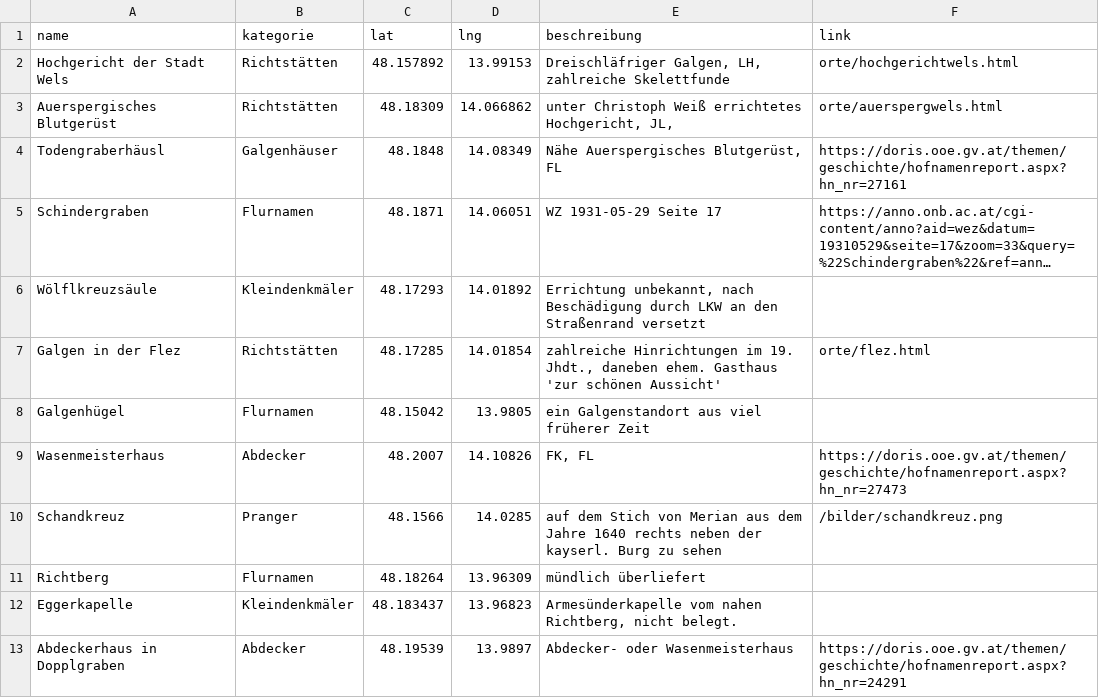
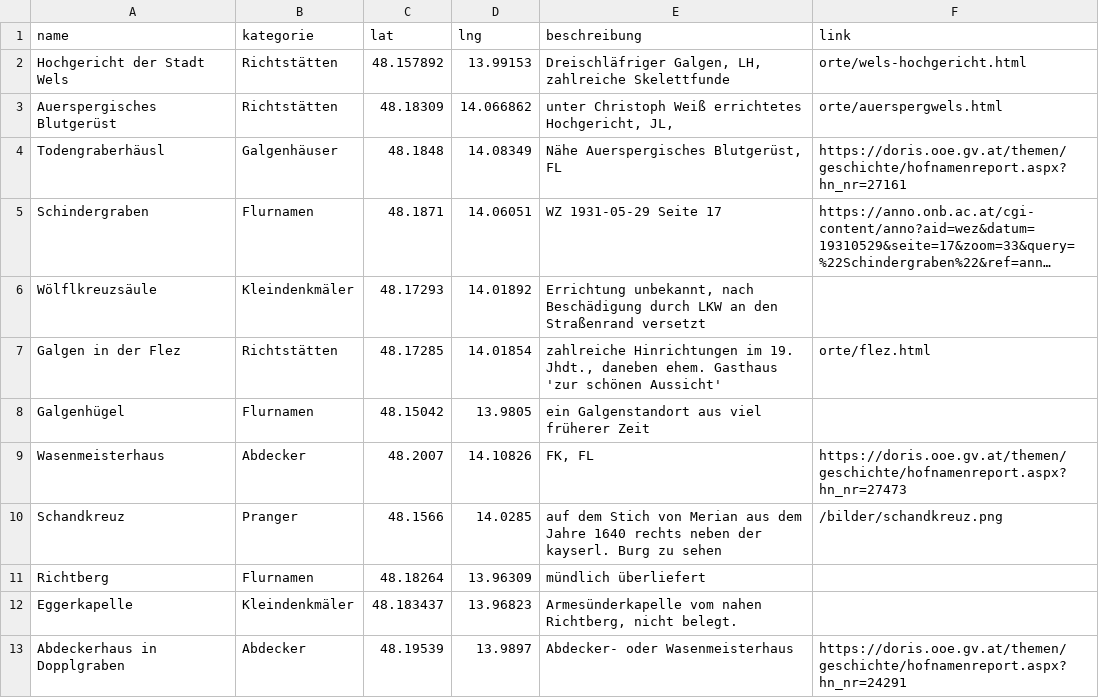
Before and after one commit to wolfundrabe/richtstaetten-ooe, a CSV file: daten/richtstaetten.csv, drawn as a sheet; long unchanged cells end in ….

Commit message:
Update richtstaetten.csv

```diff
--- a/daten/richtstaetten.csv
+++ b/daten/richtstaetten.csv
@@ -1,3 +1,3 @@
 name,kategorie,lat,lng,beschreibung,link
-Hochgericht der Stadt Wels,Richtstätten,48.157892,13.99153,"Dreischläfriger Galgen, LH, zahlreiche Skelettfunde",orte/hochgerichtwels.html
+Hochgericht der Stadt Wels,Richtstätten,48.157892,13.99153,"Dreischläfriger Galgen, LH, zahlreiche Skelettfunde",orte/wels-hochgericht.html
 Auerspergisches Blutgerüst,Richtstätten,48.18309,14.066862,"unter Christoph Weiß errichtetes Hochgericht, JL,",orte/auerspergwels.html
```
